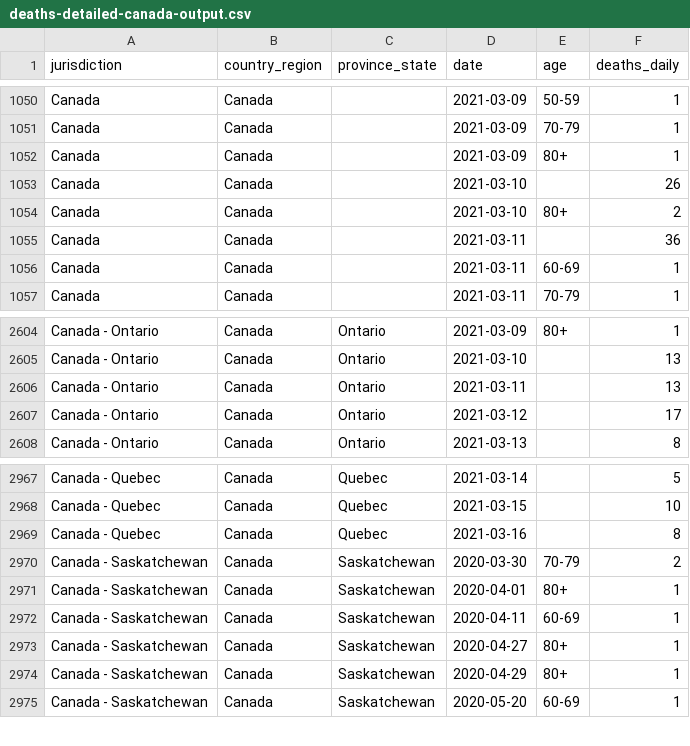
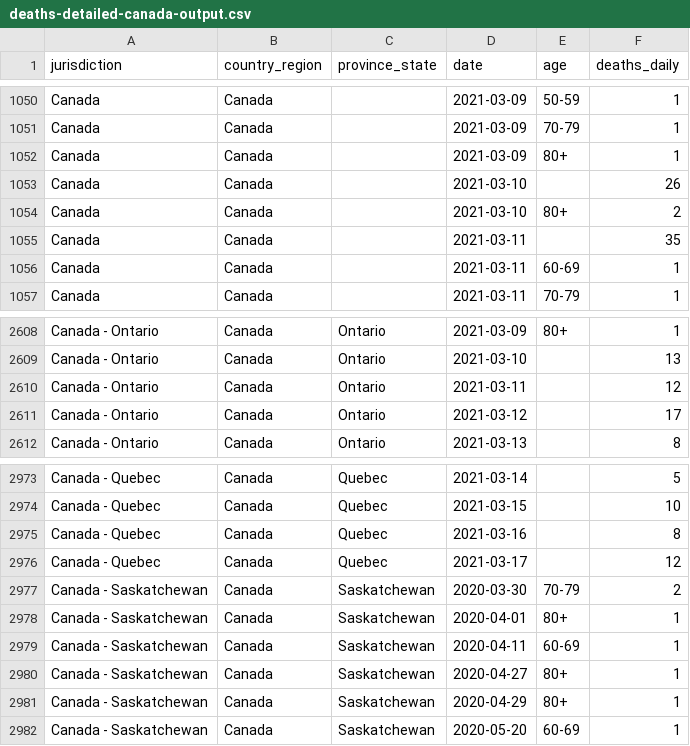
Before and after one commit to ApexRMS/covid19sim, a CSV file: data/deaths-detailed-canada-output.csv, drawn as a sheet; only a part is shown, gaps mark what is left out; the diff covers the shown part only.

```diff
--- a/data/deaths-detailed-canada-output.csv
+++ b/data/deaths-detailed-canada-output.csv
@@ -1054,3 +1054,3 @@ Canada,Canada,,2021-03-10,,26
 Canada,Canada,,2021-03-10,80+,2
-Canada,Canada,,2021-03-11,,36
+Canada,Canada,,2021-03-11,,35
 Canada,Canada,,2021-03-11,60-69,1
@@ -2605,3 +2609,3 @@ Canada - Ontario,Canada,Ontario,2021-03-09,80+,1
 Canada - Ontario,Canada,Ontario,2021-03-10,,13
-Canada - Ontario,Canada,Ontario,2021-03-11,,13
+Canada - Ontario,Canada,Ontario,2021-03-11,,12
 Canada - Ontario,Canada,Ontario,2021-03-12,,17
@@ -2969,2 +2975,3 @@ Canada - Quebec,Canada,Quebec,2021-03-15,,10
 Canada - Quebec,Canada,Quebec,2021-03-16,,8
+Canada - Quebec,Canada,Quebec,2021-03-17,,12
 Canada - Saskatchewan,Canada,Saskatchewan,2020-03-30,70-79,2
```
Also changed, not shown: 7 added rows and 3 edited cells elsewhere in this file, 2 other files.
